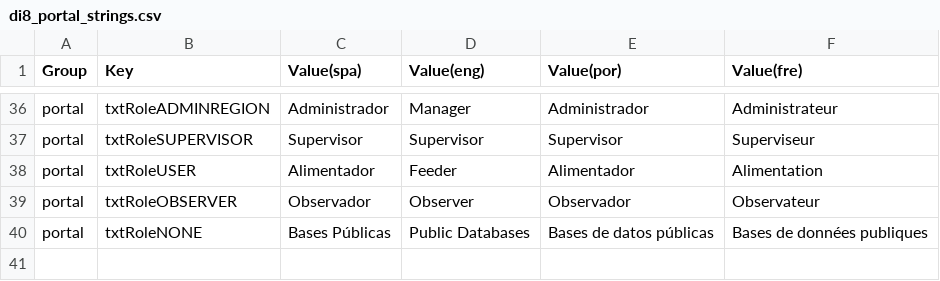
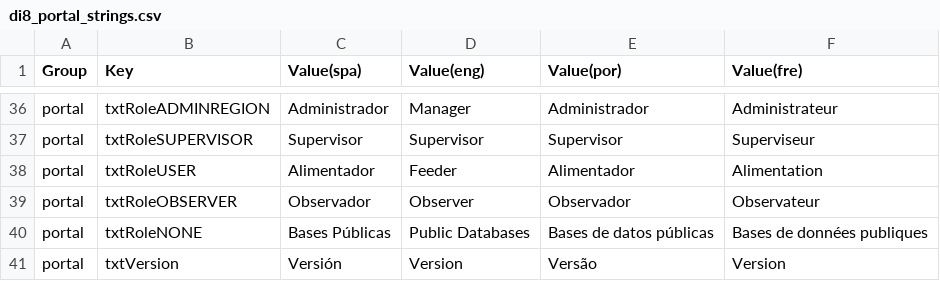
Before and after one commit to desinventar/desinventar-online, a CSV file: files/database/di8_portal_strings.csv, drawn as a sheet; only a part is shown, gaps mark what is left out; the diff names each change by its address in the sheet, - before the commit and + after, or states it on an @@ line.

Commit message:
Updated location of version in portal, start to remove references to DI8 in code

```diff
--- a/files/database/di8_portal_strings.csv
+++ b/files/database/di8_portal_strings.csv
+row 41: portal | txtVersion | Versión | Version | Versão | Version
```
Also changed, not shown: 12 other files.
